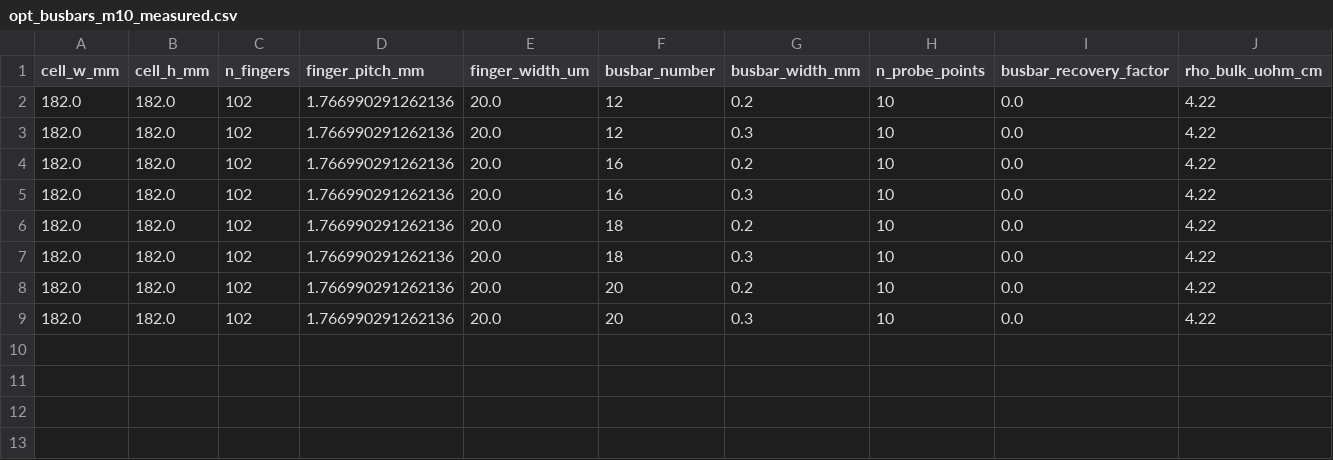
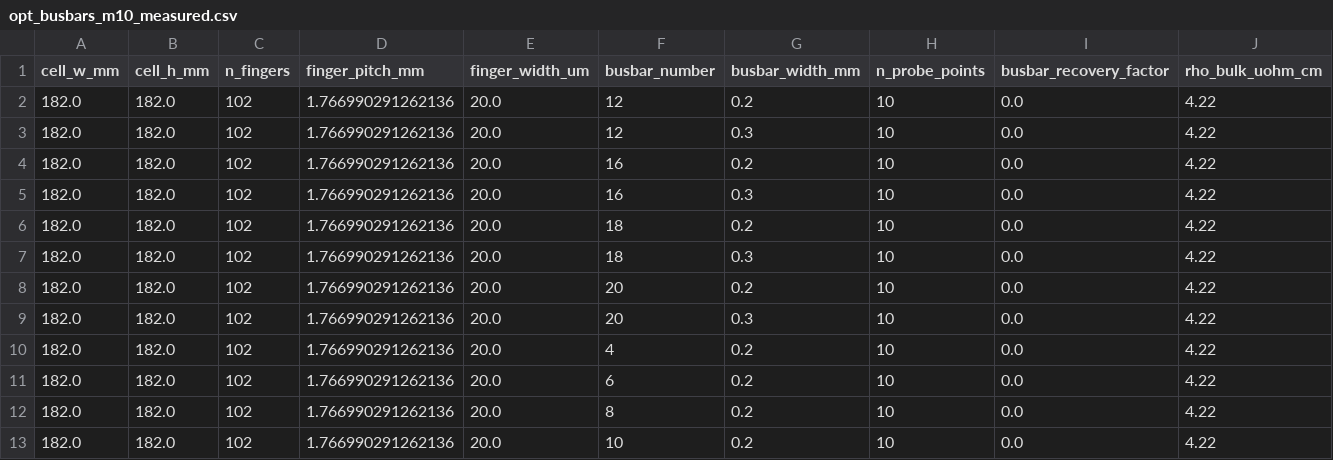
Before and after one commit to tmdgnsppp93-ops/2L-FEST, a CSV file: scripts/opt_busbars_m10_measured.csv, drawn as a sheet; only a part is shown; rows hold the shown columns only; the diff names each change by its address in the sheet, - before the commit and + after, or states it on an @@ line.

```diff
--- a/scripts/opt_busbars_m10_measured.csv
+++ b/scripts/opt_busbars_m10_measured.csv
+row 10: 182.0 | 182.0 | 102 | 1.766990291262136 | 20.0 | 4 | 0.2 | 10 | 0.0 | 4.22
+row 11: 182.0 | 182.0 | 102 | 1.766990291262136 | 20.0 | 6 | 0.2 | 10 | 0.0 | 4.22
+row 12: 182.0 | 182.0 | 102 | 1.766990291262136 | 20.0 | 8 | 0.2 | 10 | 0.0 | 4.22
+row 13: 182.0 | 182.0 | 102 | 1.766990291262136 | 20.0 | 10 | 0.2 | 10 | 0.0 | 4.22
```
Also changed, not shown: 7 other files.
